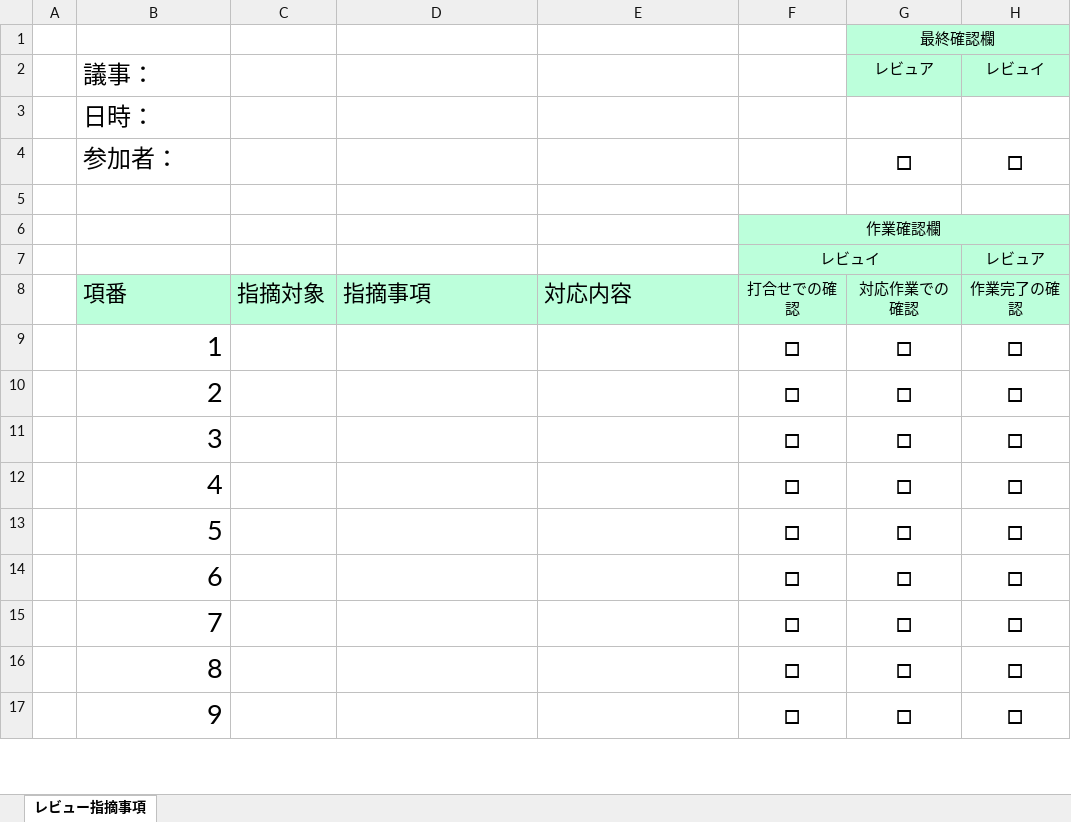
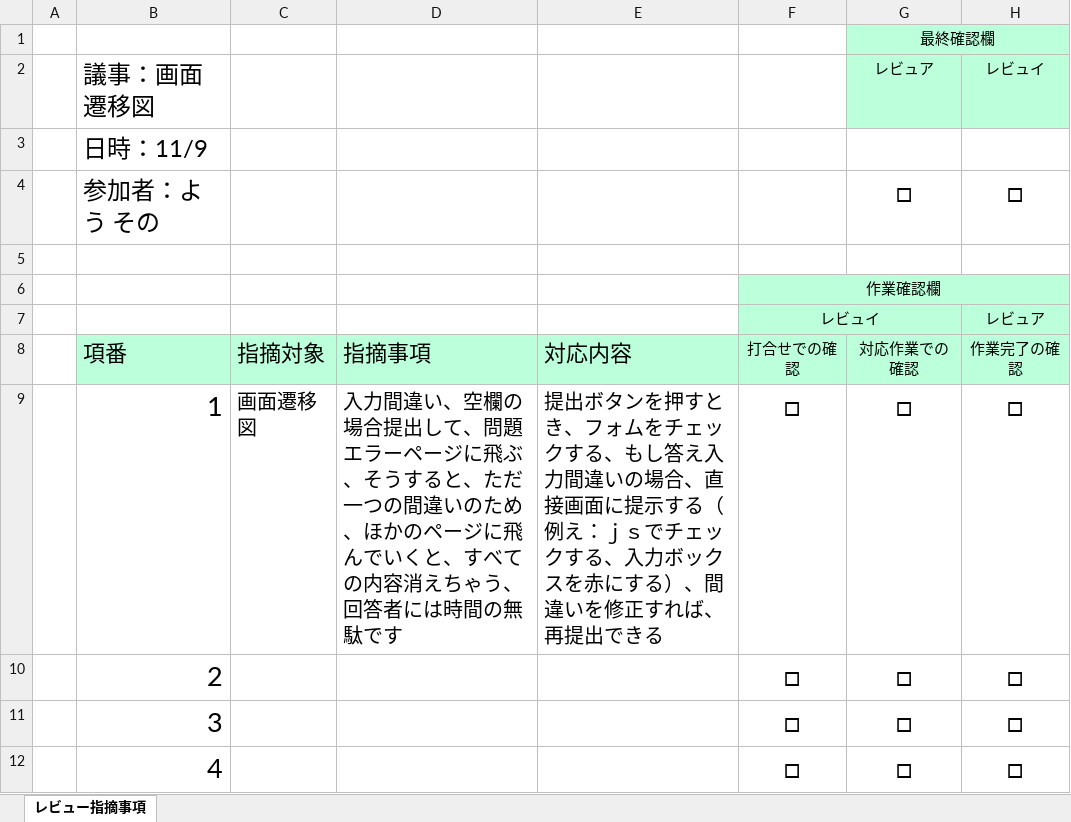
Before and after one commit to tkysn1028/prac, an Excel workbook: YSteam開発資料まとめ/レビュー/レビュー指摘事項_画面遷移図.xlsx, sheet レビュー指摘事項, drawn as a sheet; only a part is shown; the shorter side is filled out with more unchanged rows; values as stored, in another font and other column widths than the file's, no borders; the diff names each change by its address in the sheet, - before the commit and + after, or states it on an @@ line.

```diff
--- a/YSteam開発資料まとめ/レビュー/レビュー指摘事項_画面遷移図.xlsx (sheet レビュー指摘事項)
+++ b/YSteam開発資料まとめ/レビュー/レビュー指摘事項_画面遷移図.xlsx (sheet レビュー指摘事項)
-B2: 議事：
+B2: 議事：画面遷移図
-B3 (議事：画面遷移図): 日時：
+B3 (議事：画面遷移図): 日時：11/9
-B4 (議事：画面遷移図): 参加者：
+B4 (議事：画面遷移図): 参加者：よう その
-C9: (empty)
+C9: 画面遷移図
-D9: (empty)
+D9: 入力間違い、空欄の場合提出して、問題エラーページに飛ぶ、そうすると、ただ一つの間違いのため、ほかのページに飛んでいくと、すべての内容消えちゃう、回答者には時間の無駄です
-E9: (empty)
+E9: 提出ボタンを押すとき、フォムをチェックする、もし答え入力間違いの場合、直接画面に提示する（例え：ｊｓでチェックする、入力ボックスを赤にする）、間違いを修正すれば、再提出できる
```
Also changed, not shown: YSteam開発資料まとめ/設計書9日までに/products/DB設計書_ヨウグン.xlsx.
